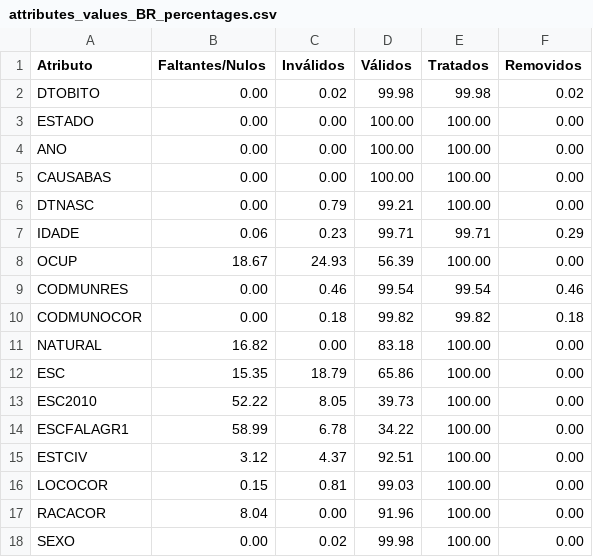
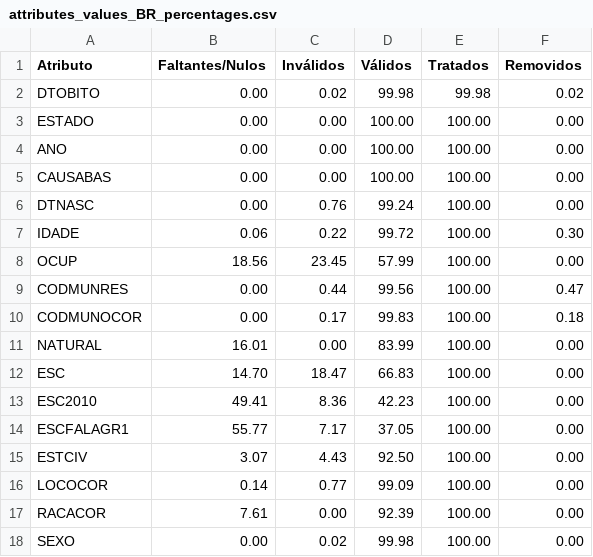
Before and after one commit to vklannusp/BrSuicides-dataset, a CSV file: brsuicides_info_tables/attributes_values_BR_percentages.csv, drawn as a sheet.

Commit message:
[ADD] [CHANGE] [FIX] [REMOVE] inclusion of 2023 data, fix use case on running jupyter on interfaceless linux using nbconvert, support of also file reading instead of just zip extraction, code improvement, removal of redundant ibge data, leaving only the data received from CGIAE's amazing response. Also removal of single files and keeping only the zip to respect gitignore and reduce size

```diff
--- a/brsuicides_info_tables/attributes_values_BR_percentages.csv
+++ b/brsuicides_info_tables/attributes_values_BR_percentages.csv
@@ -5,14 +5,14 @@ ANO,0.00,0.00,100.00,100.00,0.00
 CAUSABAS,0.00,0.00,100.00,100.00,0.00
-DTNASC,0.00,0.79,99.21,100.00,0.00
-IDADE,0.06,0.23,99.71,99.71,0.29
-OCUP,18.67,24.93,56.39,100.00,0.00
-CODMUNRES,0.00,0.46,99.54,99.54,0.46
-CODMUNOCOR,0.00,0.18,99.82,99.82,0.18
-NATURAL,16.82,0.00,83.18,100.00,0.00
-ESC,15.35,18.79,65.86,100.00,0.00
-ESC2010,52.22,8.05,39.73,100.00,0.00
-ESCFALAGR1,58.99,6.78,34.22,100.00,0.00
-ESTCIV,3.12,4.37,92.51,100.00,0.00
-LOCOCOR,0.15,0.81,99.03,100.00,0.00
-RACACOR,8.04,0.00,91.96,100.00,0.00
+DTNASC,0.00,0.76,99.24,100.00,0.00
+IDADE,0.06,0.22,99.72,100.00,0.30
+OCUP,18.56,23.45,57.99,100.00,0.00
+CODMUNRES,0.00,0.44,99.56,100.00,0.47
+CODMUNOCOR,0.00,0.17,99.83,100.00,0.18
+NATURAL,16.01,0.00,83.99,100.00,0.00
+ESC,14.70,18.47,66.83,100.00,0.00
+ESC2010,49.41,8.36,42.23,100.00,0.00
+ESCFALAGR1,55.77,7.17,37.05,100.00,0.00
+ESTCIV,3.07,4.43,92.50,100.00,0.00
+LOCOCOR,0.14,0.77,99.09,100.00,0.00
+RACACOR,7.61,0.00,92.39,100.00,0.00
 SEXO,0.00,0.02,99.98,100.00,0.00
```
Also changed, not shown: brsuicides_info_tables/attributes_values_BR.csv, 30 other files.
